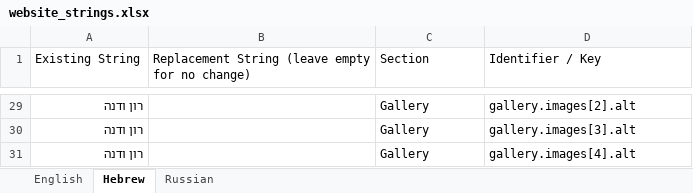
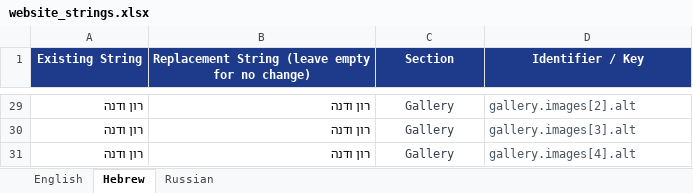
Before and after one commit to ronyunker/ronyunker.github.io, an Excel workbook: website_strings.xlsx, sheet Hebrew, drawn as a sheet; only a part is shown, gaps mark what is left out; values as stored, in another font and other column widths than the file's, no borders; the diff covers the shown part only; the diff names each change by its address in the sheet, - before the commit and + after, or states it on an @@ line.

Commit message:
Apply full localization updates from Excel for English, Hebrew, and Russian

```diff
--- a/website_strings.xlsx (sheet Hebrew)
+++ b/website_strings.xlsx (sheet Hebrew)
@@ A1:D1 fill: none → #1E3A8A, bold: off → on, text colour: black → #FFFFFF, alignment: left → center @@
-B29:B31: (empty)
+B29:B31: רון ודנה
@@ C29:C31 alignment: left → center, text colour: black → #374151 @@
-D29:D31 text colour: black
+D29:D31 text colour: #4B5563
```
Also changed, not shown: other rows of this sheet, sheet English, sheet Russian, 2 other files.
